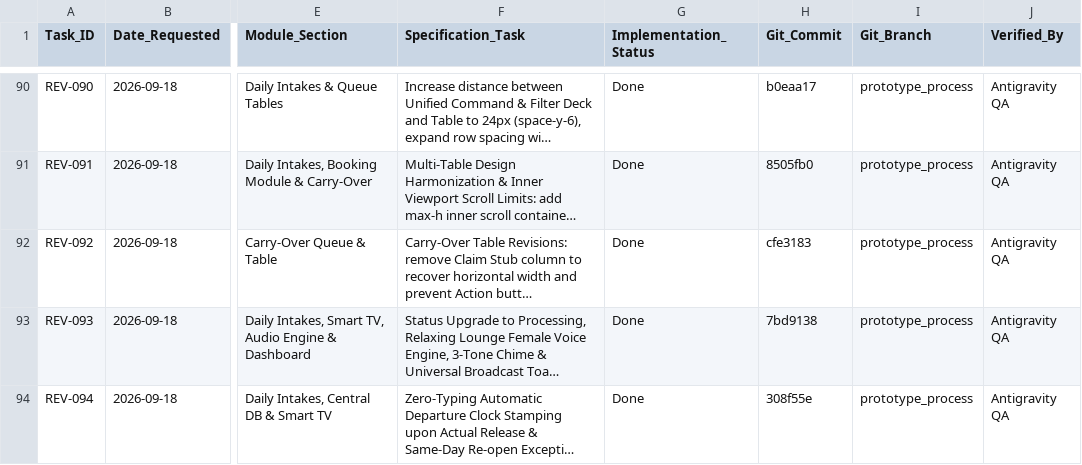
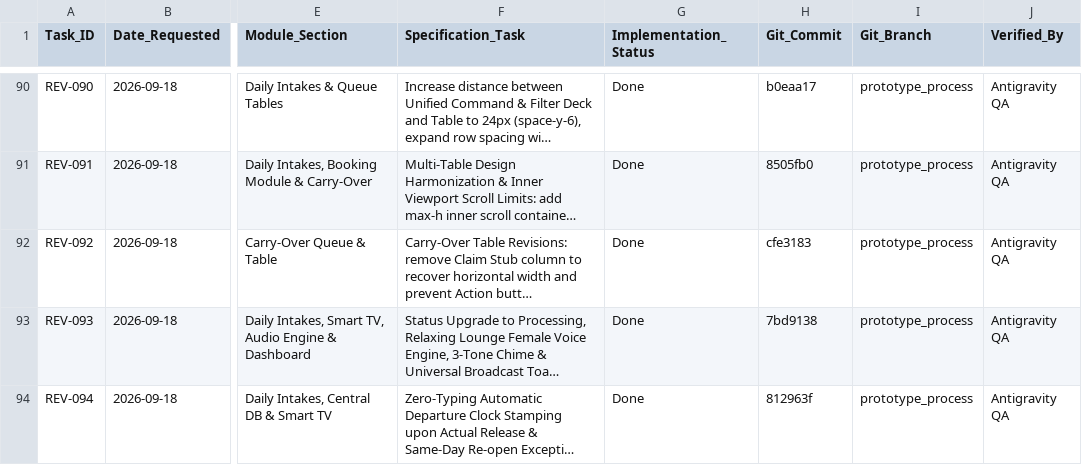
Before and after one commit to Justin-stack101/Hontech_Main_Active_Development_PHP_SQL, a CSV file: Revisions checklist.csv, drawn as a sheet; only a part is shown, gaps mark what is left out; long unchanged cells end in …; the diff names each change by its address in the sheet, - before the commit and + after, or states it on an @@ line.

Commit message:
docs(REV-094): sync final commit hash in Revisions checklist

```diff
--- a/Revisions checklist.csv
+++ b/Revisions checklist.csv
-H94 (Git_Commit): 308f55e
+H94 (Git_Commit): 812963f
```
